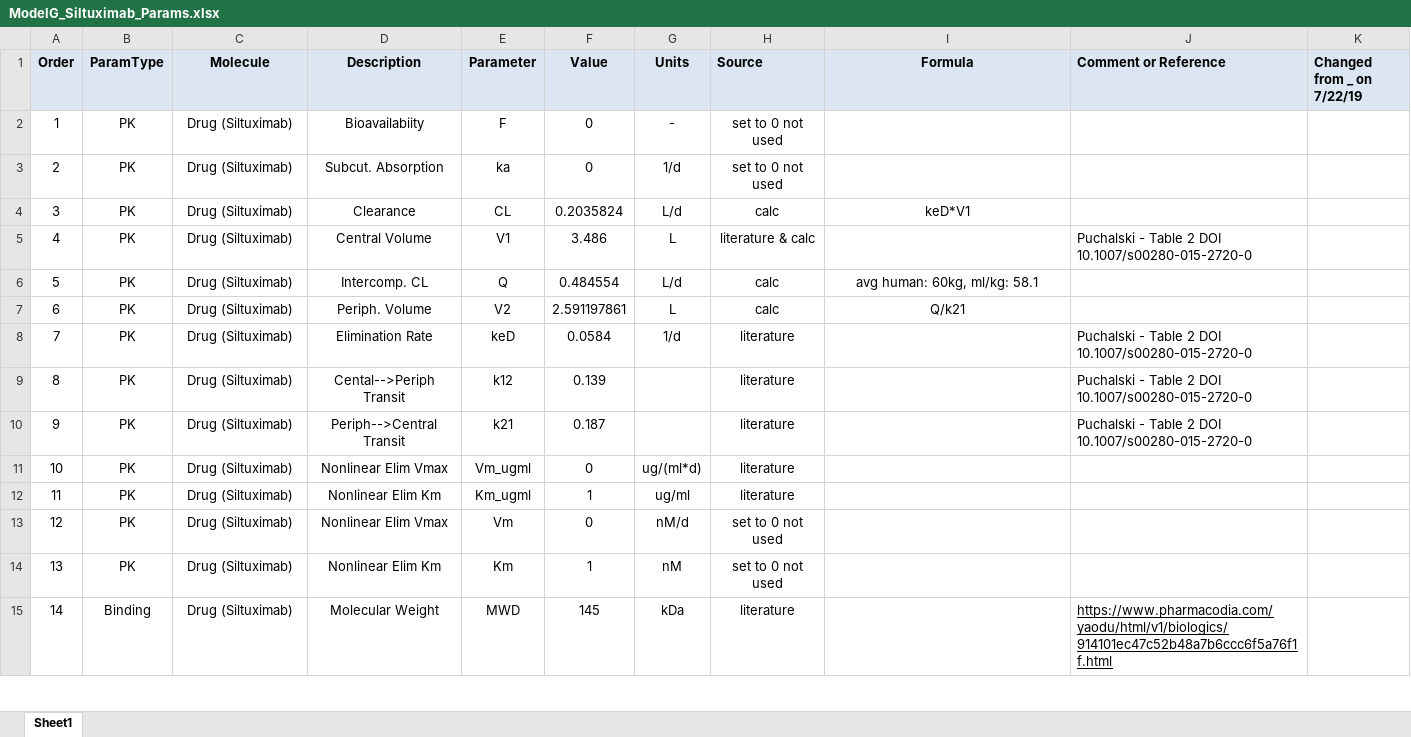
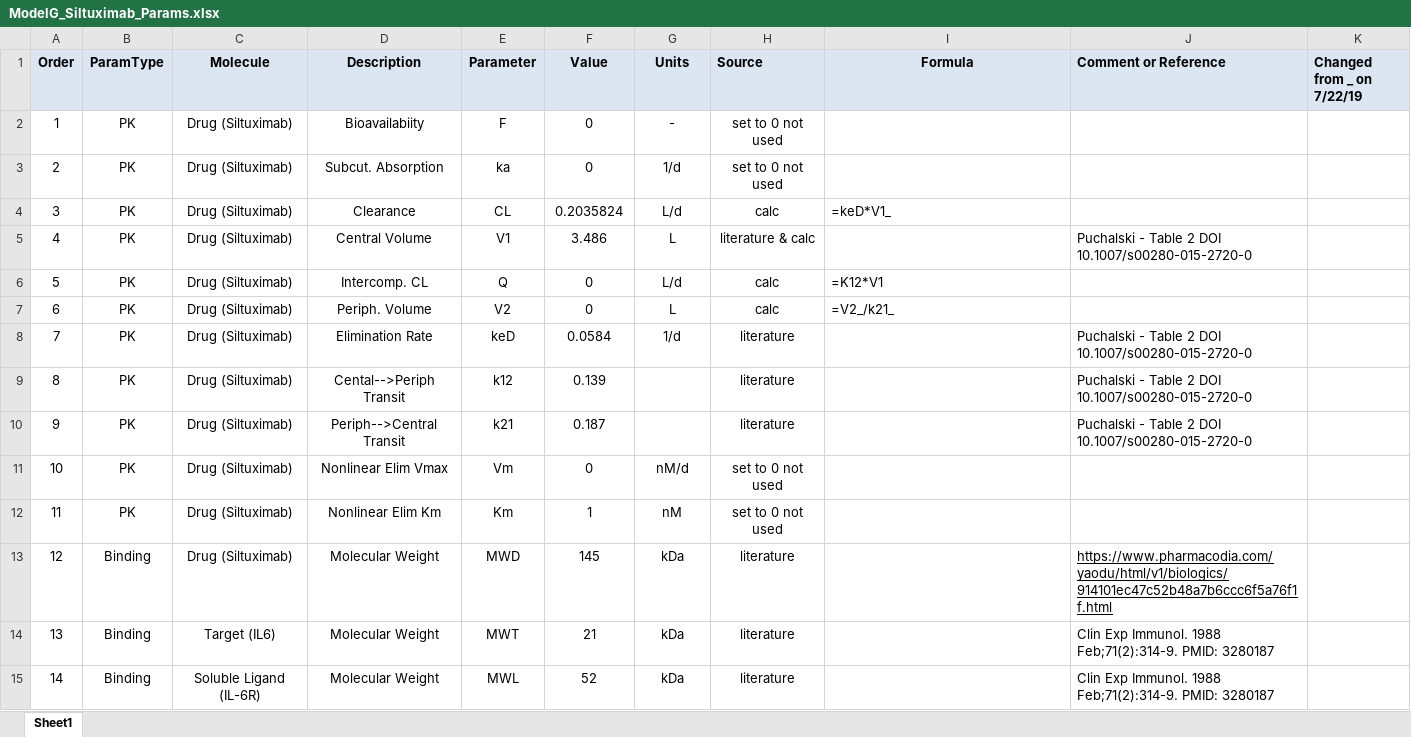
Before and after one commit to iamstein/TMDD_EndogenousLigand, an Excel workbook: parameters/ModelG_Siltuximab_Params.xlsx, sheet Sheet1, drawn as a sheet; only a part is shown; values as stored, in another font and other column widths than the file's, no borders; conditional formats not drawn; the diff covers the shown part only; the diff names each change by its address in the sheet, - before the commit and + after, or states it on an @@ line.

```diff
--- a/parameters/ModelG_Siltuximab_Params.xlsx (sheet Sheet1)
+++ b/parameters/ModelG_Siltuximab_Params.xlsx (sheet Sheet1)
-I4 (Formula): keD*V1
+I4 (Formula): =keD*V1_
-I4 alignment: center
+I4 alignment: left
-F6 (Value): 0.484554
+F6 (Value): 0
-I6 (Formula): avg human: 60kg, ml/kg: 58.1
+I6 (Formula): =K12*V1
-I6:I7 alignment: center
+I6:I7 alignment: left
-F7 (Value): 2.591197861
+F7 (Value): 0
-I7 (Formula): Q/k21
+I7 (Formula): =V2_/k21_
-E11 (Parameter): Vm_ugml
+E11 (Parameter): Vm
-G11 (Units): ug/(ml*d)
+G11 (Units): nM/d
-H11:H12 (Source): literature
+H11:H12 (Source): set to 0 not used
-E12 (Parameter): Km_ugml
+E12 (Parameter): Km
-G12 (Units): ug/ml
+G12 (Units): nM
-B13:B14 (ParamType): PK
+B13:B14 (ParamType): Binding
-D13 (Description): Nonlinear Elim Vmax
+D13 (Description): Molecular Weight
-E13 (Parameter): Vm
+E13 (Parameter): MWD
-F13 (Value): 0
+F13 (Value): 145
-G13 (Units): nM/d
+G13 (Units): kDa
-H13:H14 (Source): set to 0 not used
+H13:H14 (Source): literature
-J13 (Comment or Reference): (empty)
+J13 (Comment or Reference): https://www.pharmacodia.com/yaodu/html/v1/biologics/914101ec47c52b48a7b6ccc6f5a76f1f.html
-C14 (Molecule): Drug (Siltuximab)
+C14 (Molecule): Target (IL6)
-D14 (Description): Nonlinear Elim Km
+D14 (Description): Molecular Weight
-E14 (Parameter): Km
+E14 (Parameter): MWT
-F14 (Value): 1
+F14 (Value): 21
-G14 (Units): nM
+G14 (Units): kDa
-J14 (Comment or Reference): (empty)
+J14 (Comment or Reference): Clin Exp Immunol. 1988 Feb;71(2):314-9. PMID: 3280187
-C15 (Molecule): Drug (Siltuximab)
+C15 (Molecule): Soluble Ligand (IL-6R)
-E15 (Parameter): MWD
+E15 (Parameter): MWL
-F15 (Value): 145
+F15 (Value): 52
-J15 (Comment or Reference): https://www.pharmacodia.com/yaodu/html/v1/biologics/914101ec47c52b48a7b6ccc6f5a76f1f.html
+J15 (Comment or Reference): Clin Exp Immunol. 1988 Feb;71(2):314-9. PMID: 3280187
-J15 underline: on
+J15 underline: off
```
Also changed, not shown: 2 added rows, 3 removed rows, 36 edited cells and cell formats elsewhere in this sheet, formulas that keep their value, parameters/ModelG_Atezolizumab_Params.xlsx, parameters/ModelG_Bevacizumab_VEGFR1_Params.xlsx, 15 other files.
